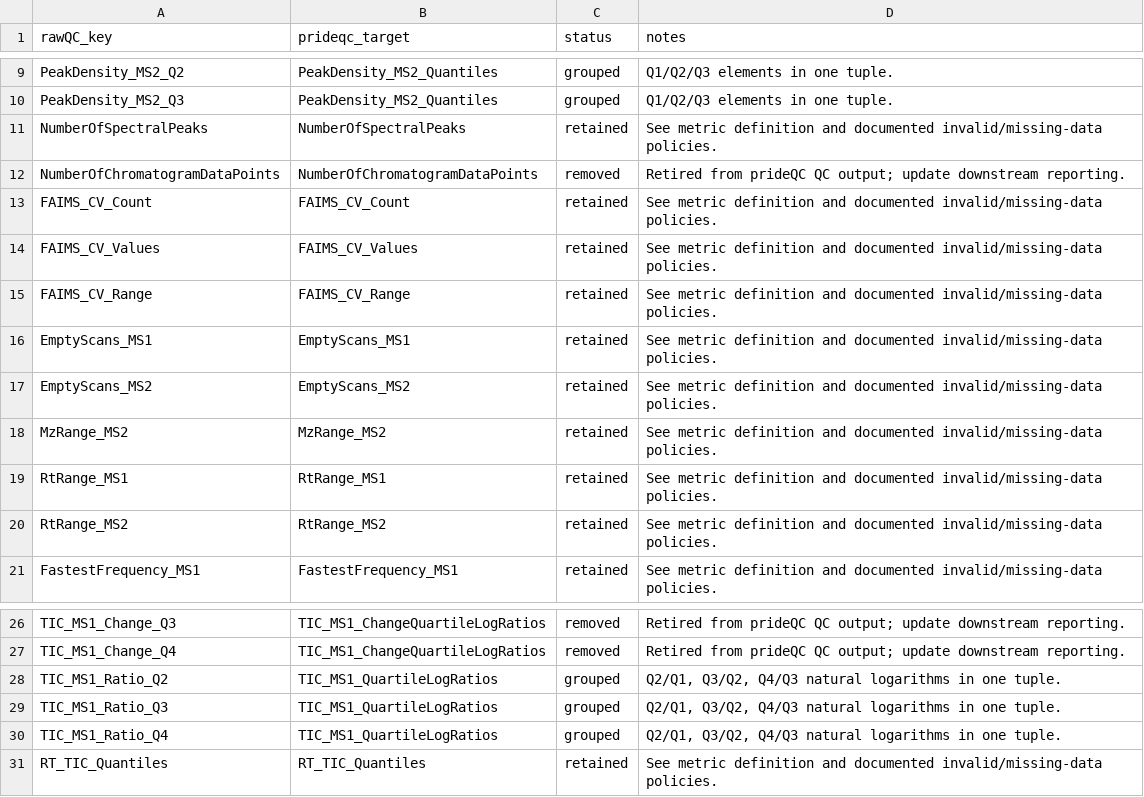
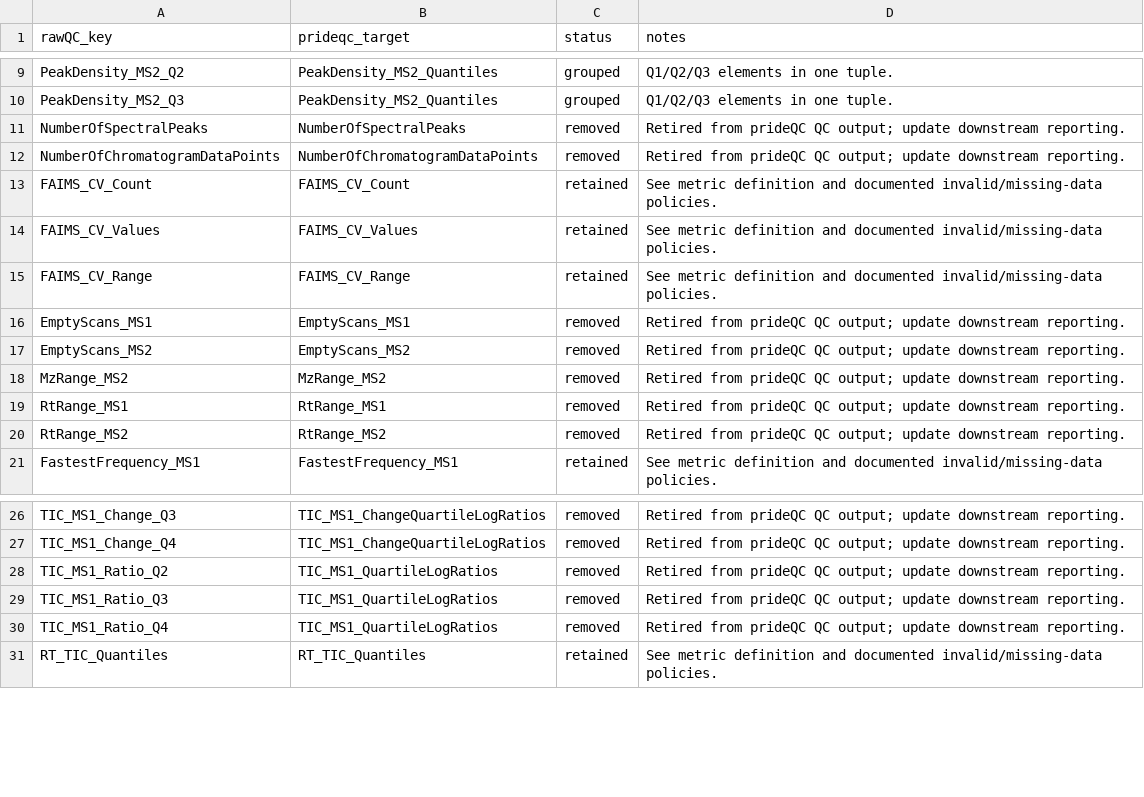
Before and after one commit to PRIDE-Archive/prideQC, a TSV file: docs/rawqc-metric-migration.tsv, drawn as a sheet; only a part is shown, gaps mark what is left out; the diff covers the shown part only.

```diff
--- a/docs/rawqc-metric-migration.tsv
+++ b/docs/rawqc-metric-migration.tsv
@@ -10,3 +10,3 @@ PeakDensity_MS2_Q2	PeakDensity_MS2_Quantiles	grouped	Q1/Q2/Q3 elements in one tu
 PeakDensity_MS2_Q3	PeakDensity_MS2_Quantiles	grouped	Q1/Q2/Q3 elements in one tuple.
-NumberOfSpectralPeaks	NumberOfSpectralPeaks	retained	See metric definition and documented invalid/missing-data policies.
+NumberOfSpectralPeaks	NumberOfSpectralPeaks	removed	Retired from prideQC QC output; update downstream reporting.
 NumberOfChromatogramDataPoints	NumberOfChromatogramDataPoints	removed	Retired from prideQC QC output; update downstream reporting.
@@ -15,7 +15,7 @@ FAIMS_CV_Values	FAIMS_CV_Values	retained	See metric definition and documented in
 FAIMS_CV_Range	FAIMS_CV_Range	retained	See metric definition and documented invalid/missing-data policies.
-EmptyScans_MS1	EmptyScans_MS1	retained	See metric definition and documented invalid/missing-data policies.
-EmptyScans_MS2	EmptyScans_MS2	retained	See metric definition and documented invalid/missing-data policies.
-MzRange_MS2	MzRange_MS2	retained	See metric definition and documented invalid/missing-data policies.
-RtRange_MS1	RtRange_MS1	retained	See metric definition and documented invalid/missing-data policies.
-RtRange_MS2	RtRange_MS2	retained	See metric definition and documented invalid/missing-data policies.
+EmptyScans_MS1	EmptyScans_MS1	removed	Retired from prideQC QC output; update downstream reporting.
+EmptyScans_MS2	EmptyScans_MS2	removed	Retired from prideQC QC output; update downstream reporting.
+MzRange_MS2	MzRange_MS2	removed	Retired from prideQC QC output; update downstream reporting.
+RtRange_MS1	RtRange_MS1	removed	Retired from prideQC QC output; update downstream reporting.
+RtRange_MS2	RtRange_MS2	removed	Retired from prideQC QC output; update downstream reporting.
 FastestFrequency_MS1	FastestFrequency_MS1	retained	See metric definition and documented invalid/missing-data policies.
@@ -27,5 +27,5 @@ TIC_MS1_Change_Q3	TIC_MS1_ChangeQuartileLogRatios	removed	Retired from prideQC Q
 TIC_MS1_Change_Q4	TIC_MS1_ChangeQuartileLogRatios	removed	Retired from prideQC QC output; update downstream reporting.
-TIC_MS1_Ratio_Q2	TIC_MS1_QuartileLogRatios	grouped	Q2/Q1, Q3/Q2, Q4/Q3 natural logarithms in one tuple.
-TIC_MS1_Ratio_Q3	TIC_MS1_QuartileLogRatios	grouped	Q2/Q1, Q3/Q2, Q4/Q3 natural logarithms in one tuple.
-TIC_MS1_Ratio_Q4	TIC_MS1_QuartileLogRatios	grouped	Q2/Q1, Q3/Q2, Q4/Q3 natural logarithms in one tuple.
+TIC_MS1_Ratio_Q2	TIC_MS1_QuartileLogRatios	removed	Retired from prideQC QC output; update downstream reporting.
+TIC_MS1_Ratio_Q3	TIC_MS1_QuartileLogRatios	removed	Retired from prideQC QC output; update downstream reporting.
+TIC_MS1_Ratio_Q4	TIC_MS1_QuartileLogRatios	removed	Retired from prideQC QC output; update downstream reporting.
 RT_TIC_Quantiles	RT_TIC_Quantiles	retained	See metric definition and documented invalid/missing-data policies.
```
Also changed, not shown: 62 edited cells elsewhere in this file, docs/metric-presentation.tsv, docs/metrics.tsv, 18 other files.
